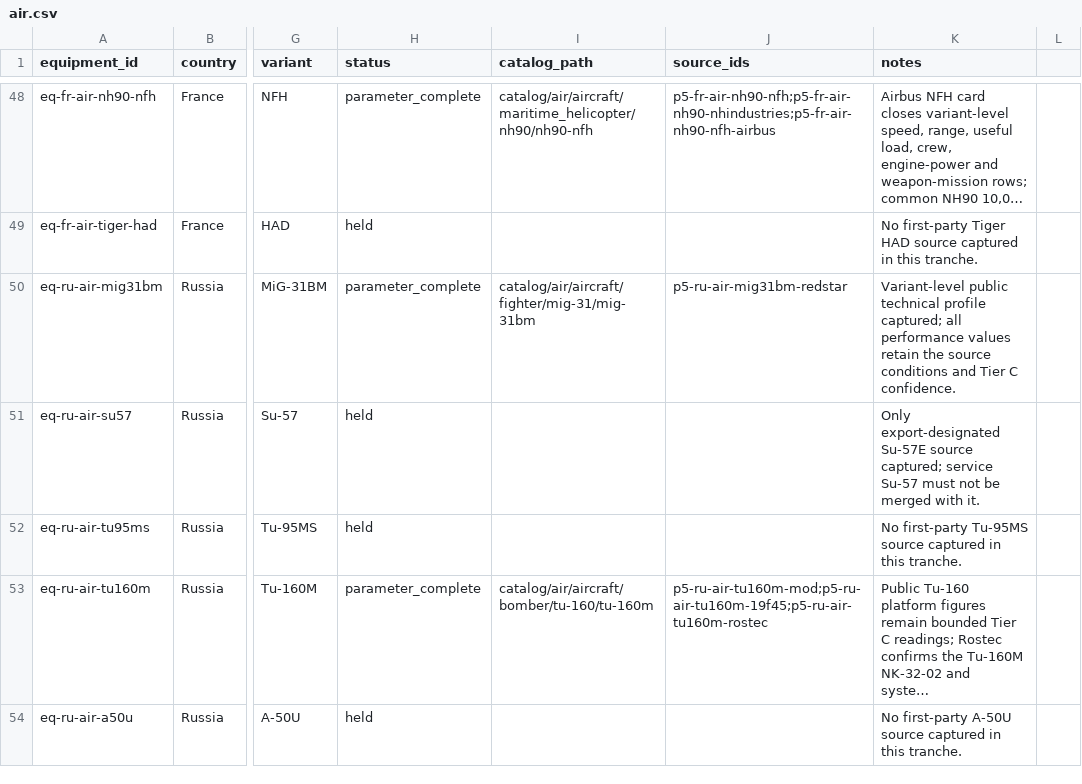
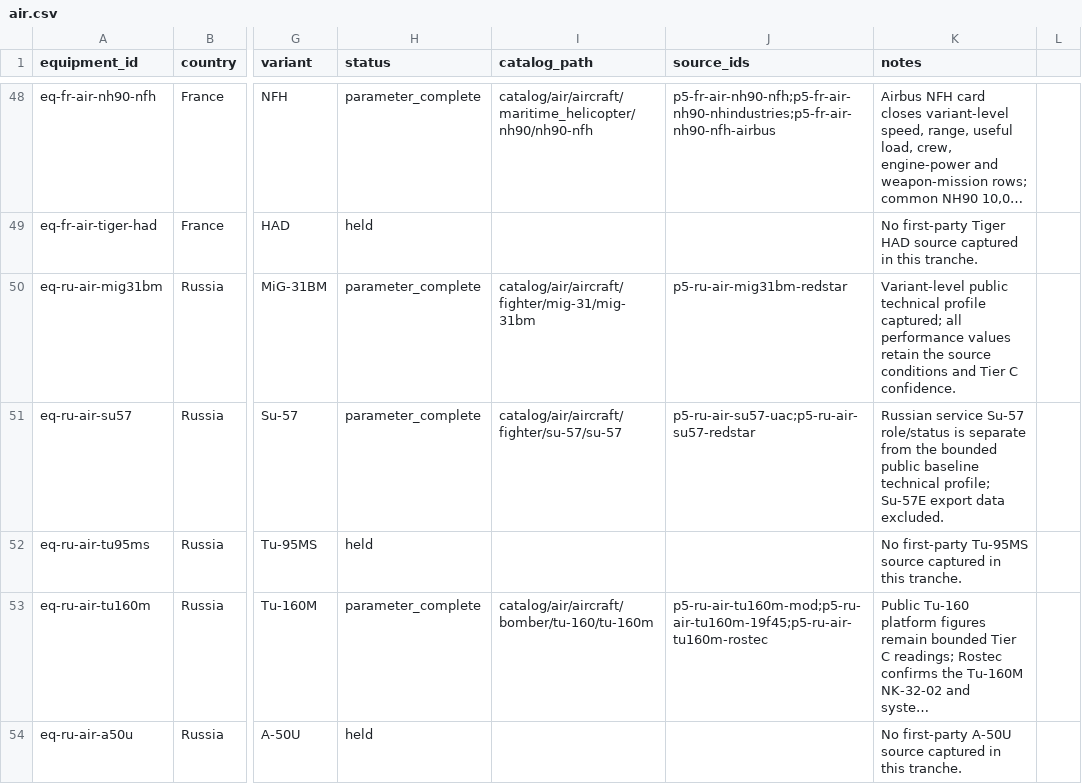
Before and after one commit to Void0312Aurora/Echelon-Forge, a CSV file: database/research/equipment/backlog/air.csv, drawn as a sheet; only a part is shown, gaps mark what is left out; long unchanged cells end in …; the diff names each change by its address in the sheet, - before the commit and + after, or states it on an @@ line.

Commit message:
feat(database): complete Su-57 parameters

```diff
--- a/database/research/equipment/backlog/air.csv
+++ b/database/research/equipment/backlog/air.csv
-H51 (status): held
+H51 (status): parameter_complete
-I51 (catalog_path): (empty)
+I51 (catalog_path): catalog/air/aircraft/fighter/su-57/su-57
-J51 (source_ids): (empty)
+J51 (source_ids): p5-ru-air-su57-uac;p5-ru-air-su57-redstar
-K51 (notes): Only export-designated Su-57E source captured; service Su-57 must not be merged with it.
+K51 (notes): Russian service Su-57 role/status is separate from the bounded public baseline technical profile; Su-57E export data excluded.
```
Also changed, not shown: 5 other files.
